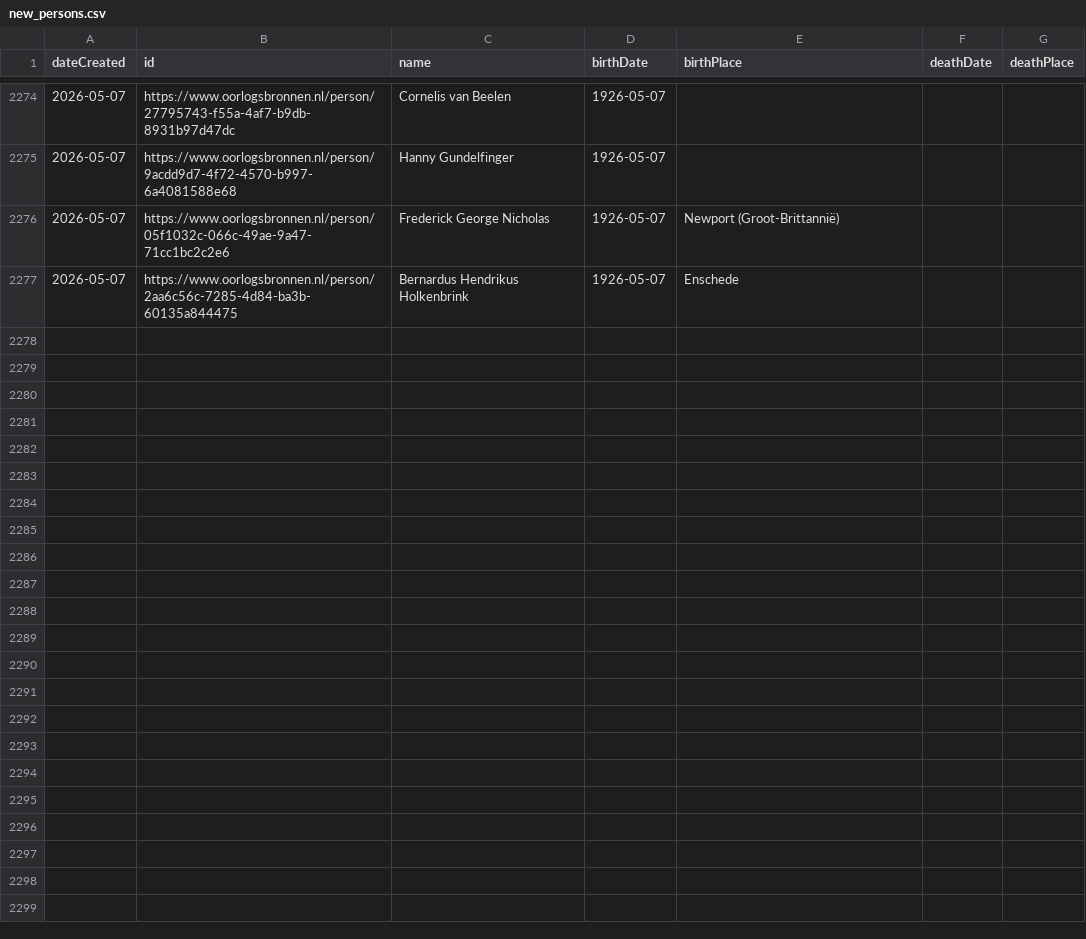
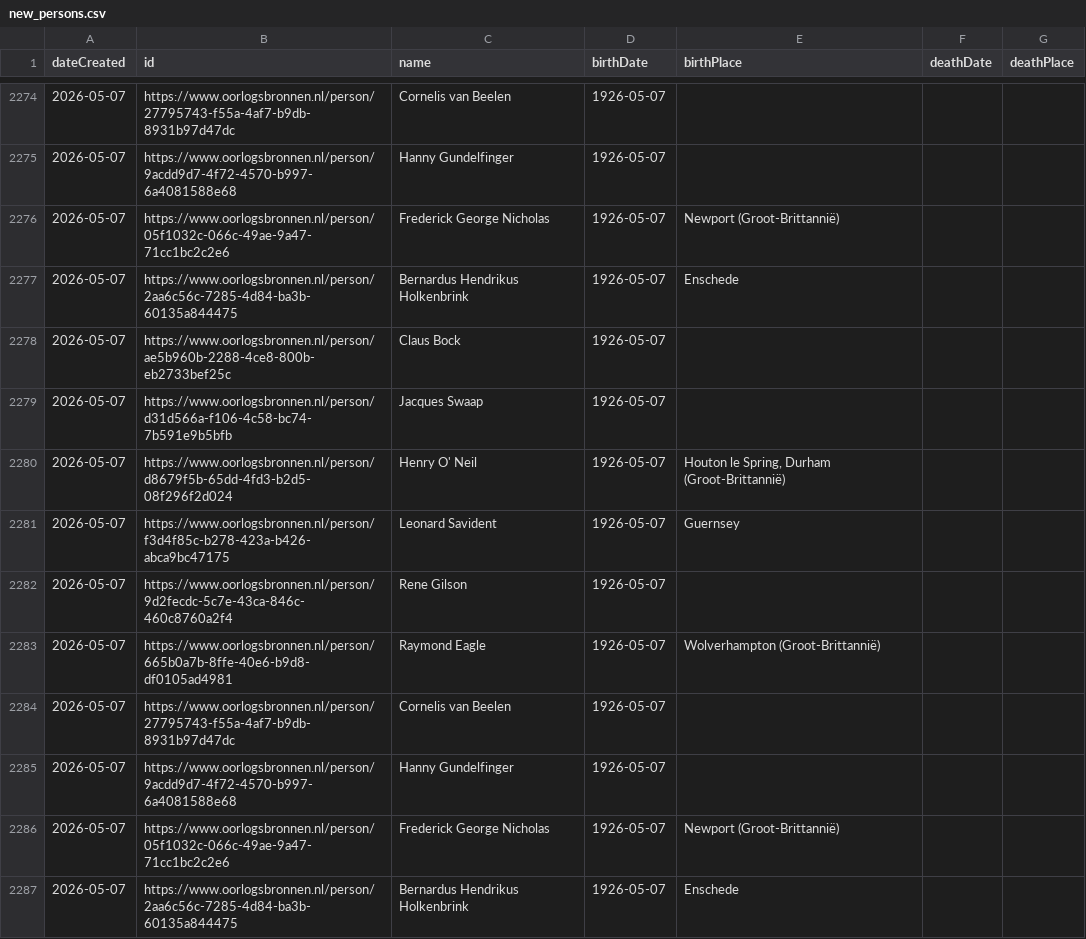
Before and after one commit to Oorlogsbronnen/collectierapportage, a CSV file: data/new_persons.csv, drawn as a sheet; only a part is shown, gaps mark what is left out; the diff names each change by its address in the sheet, - before the commit and + after, or states it on an @@ line.

```diff
--- a/data/new_persons.csv
+++ b/data/new_persons.csv
+row 2278: 2026-05-07 | https://www.oorlogsbronnen.nl/person/ae5b960b-2288-4ce8-800b-eb2733bef25c | Claus Bock | 1926-05-07
+row 2279: 2026-05-07 | https://www.oorlogsbronnen.nl/person/d31d566a-f106-4c58-bc74-7b591e9b5bfb | Jacques Swaap | 1926-05-07
+row 2280: 2026-05-07 | https://www.oorlogsbronnen.nl/person/d8679f5b-65dd-4fd3-b2d5-08f296f2d024 | Henry O' Neil | 1926-05-07 | Houton le Spring, Durham (Groot-Brittannië)
+row 2281: 2026-05-07 | https://www.oorlogsbronnen.nl/person/f3d4f85c-b278-423a-b426-abca9bc47175 | Leonard Savident | 1926-05-07 | Guernsey
+row 2282: 2026-05-07 | https://www.oorlogsbronnen.nl/person/9d2fecdc-5c7e-43ca-846c-460c8760a2f4 | Rene Gilson | 1926-05-07
+row 2283: 2026-05-07 | https://www.oorlogsbronnen.nl/person/665b0a7b-8ffe-40e6-b9d8-df0105ad4981 | Raymond Eagle | 1926-05-07 | Wolverhampton (Groot-Brittannië)
+row 2284: 2026-05-07 | https://www.oorlogsbronnen.nl/person/27795743-f55a-4af7-b9db-8931b97d47dc | Cornelis van Beelen | 1926-05-07
+row 2285: 2026-05-07 | https://www.oorlogsbronnen.nl/person/9acdd9d7-4f72-4570-b997-6a4081588e68 | Hanny Gundelfinger | 1926-05-07
+row 2286: 2026-05-07 | https://www.oorlogsbronnen.nl/person/05f1032c-066c-49ae-9a47-71cc1bc2c2e6 | Frederick George Nicholas | 1926-05-07 | Newport (Groot-Brittannië)
+row 2287: 2026-05-07 | https://www.oorlogsbronnen.nl/person/2aa6c56c-7285-4d84-ba3b-60135a844475 | Bernardus Hendrikus Holkenbrink | 1926-05-07 | Enschede
```
